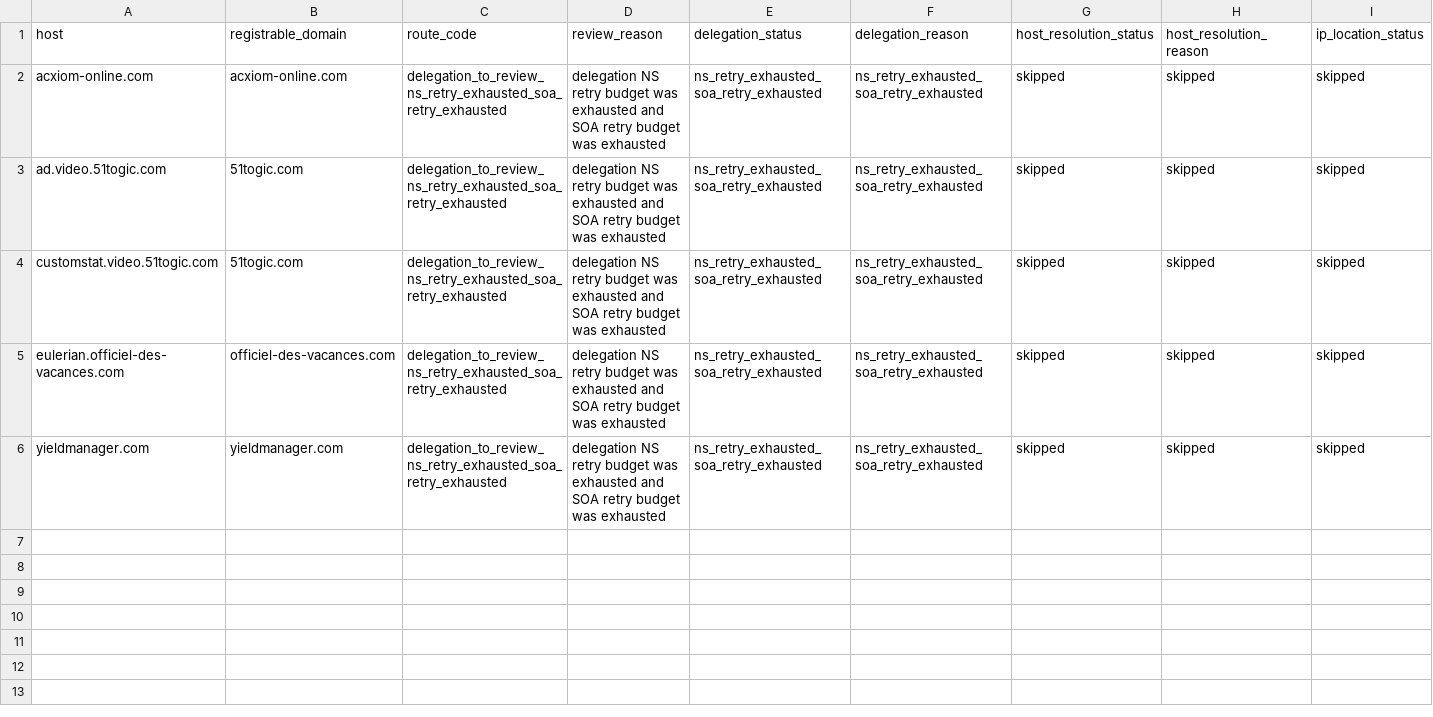
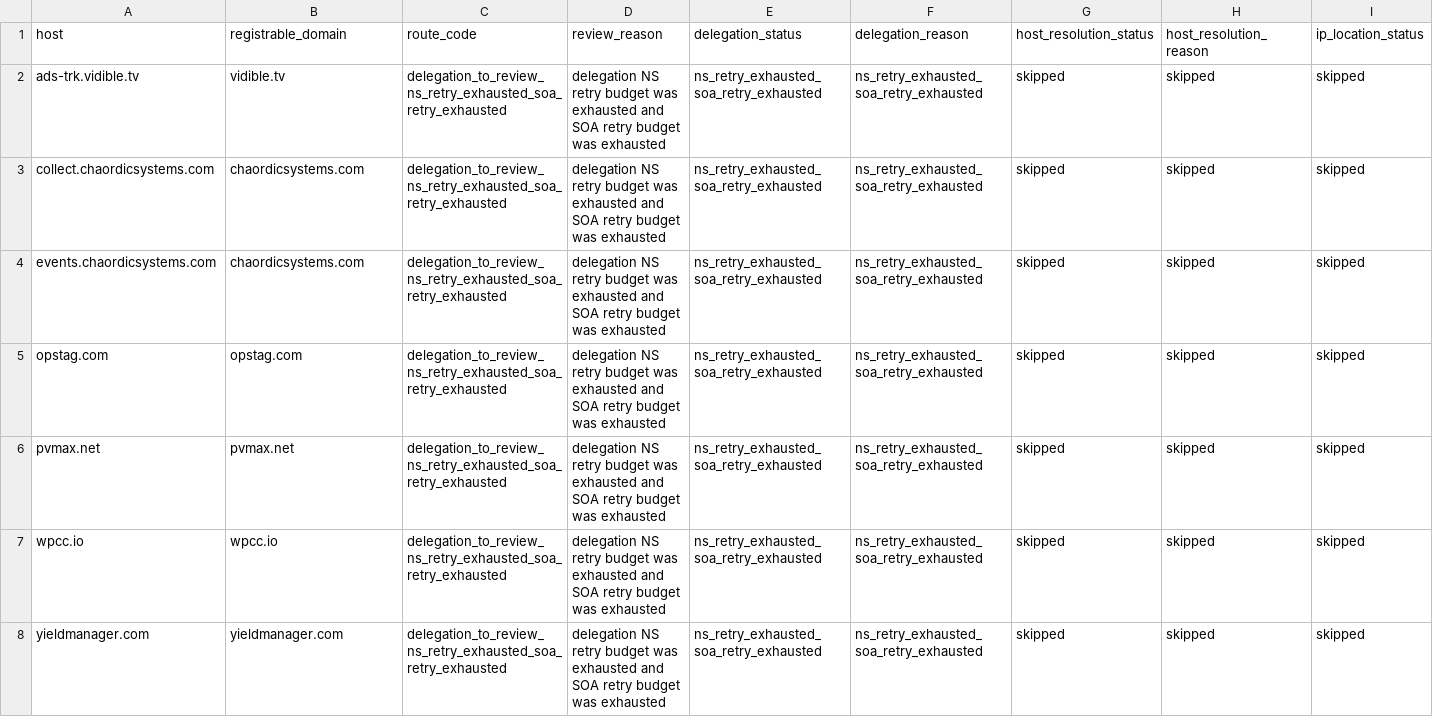
Before and after one commit to oxfa/niamodretlif, a CSV file: output/review/block.csv, drawn as a sheet; only a part is shown; addresses are those after the commit; rows hold the shown columns only; the diff names each change by its address in the sheet, - before the commit and + after, or states it on an @@ line.

```diff
--- a/output/review/block.csv
+++ b/output/review/block.csv
+row 2: ads-trk.vidible.tv | vidible.tv | delegation_to_review_ns_retry_exhausted_soa_retry_exhausted | delegation NS retry budget was exhausted and SOA retry budget was exhausted | ns_retry_exhausted_soa_retry_exhausted | ns_retry_exhausted_soa_retry_exhausted | skipped | skipped | skipped
-A3 (host): acxiom-online.com
+A3 (host): collect.chaordicsystems.com
-B3 (registrable_domain): acxiom-online.com
+B3 (registrable_domain): chaordicsystems.com
-A4 (host): ad.video.51togic.com
+A4 (host): events.chaordicsystems.com
-B4 (registrable_domain): 51togic.com
+B4 (registrable_domain): chaordicsystems.com
-A5 (host): customstat.video.51togic.com
+A5 (host): opstag.com
-B5 (registrable_domain): 51togic.com
+B5 (registrable_domain): opstag.com
-A6 (host): eulerian.officiel-des-vacances.com
+A6 (host): pvmax.net
-B6 (registrable_domain): officiel-des-vacances.com
+B6 (registrable_domain): pvmax.net
+row 7: wpcc.io | wpcc.io | delegation_to_review_ns_retry_exhausted_soa_retry_exhausted | delegation NS retry budget was exhausted and SOA retry budget was exhausted | ns_retry_exhausted_soa_retry_exhausted | ns_retry_exhausted_soa_retry_exhausted | skipped | skipped | skipped
```
Also changed, not shown: 8 other files.
